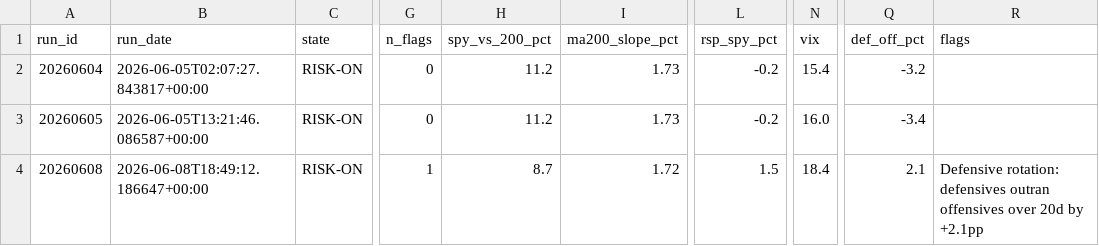
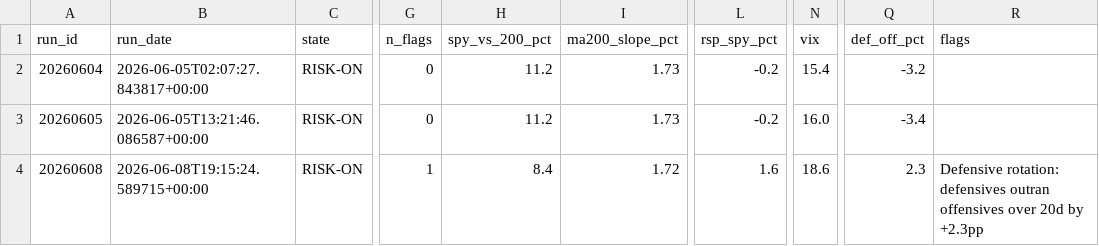
Before and after one commit to mthli/skills, a CSV file: regime-scan/state/history.csv, drawn as a sheet; only a part is shown, gaps mark what is left out; the diff names each change by its address in the sheet, - before the commit and + after, or states it on an @@ line.

```diff
--- a/regime-scan/state/history.csv
+++ b/regime-scan/state/history.csv
-B4 (run_date): 2026-06-08T18:49:12.186647+00:00
+B4 (run_date): 2026-06-08T19:15:24.589715+00:00
-H4 (spy_vs_200_pct): 8.7
+H4 (spy_vs_200_pct): 8.4
-L4 (rsp_spy_pct): 1.5
+L4 (rsp_spy_pct): 1.6
-N4 (vix): 18.4
+N4 (vix): 18.6
-Q4 (def_off_pct): 2.1
+Q4 (def_off_pct): 2.3
-R4 (flags): …20d by +2.1pp
+R4 (flags): …20d by +2.3pp
```
Also changed, not shown: base-breakout-scan/state/history.csv, mean-reversion-scan/state/history.csv, 2 other files.
